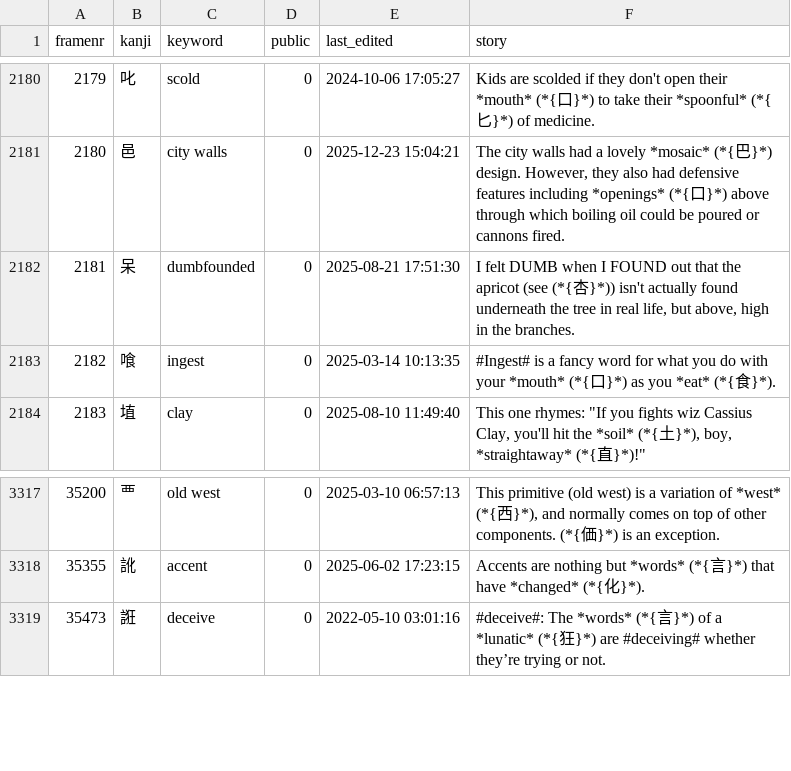
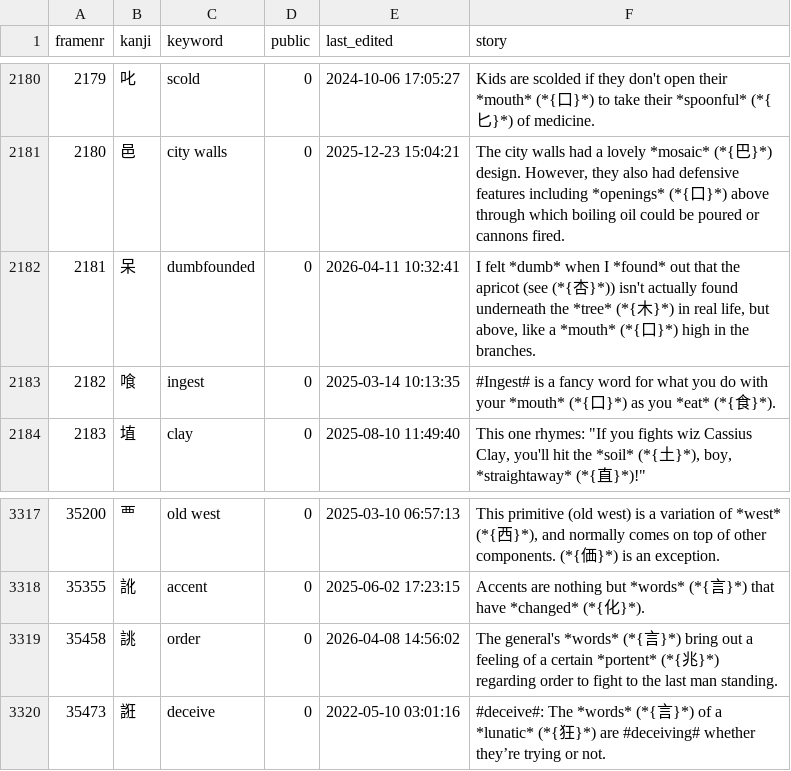
Before and after one commit to AntonioCarlini/japanese, a CSV file: external/my_stories.csv, drawn as a sheet; only a part is shown, gaps mark what is left out; the diff names each change by its address in the sheet, - before the commit and + after, or states it on an @@ line.

Commit message:
external/my_stories.csv: Pick up two minor story tweaks

```diff
--- a/external/my_stories.csv
+++ b/external/my_stories.csv
-E2182 (last_edited): 2025-08-21 17:51:30
+E2182 (last_edited): 2026-04-11 10:32:41
-F2182 (story): I felt DUMB when I FOUND out that the apricot (see (*{杏}*)) isn't actually found underneath the tree in real life, but above, high in…
+F2182 (story): I felt *dumb* when I *found* out that the apricot (see (*{杏}*)) isn't actually found underneath the *tree* (*{木}*) in real life, but above, like a *mouth* (*{口}*) high in…
+row 3319: 35458 | 誂 | order | 0 | 2026-04-08 14:56:02 | The general's *words* (*{言}*) bring out a feeling of a certain *portent* (*{兆}*) regarding order to fight to the last man standing.
```
